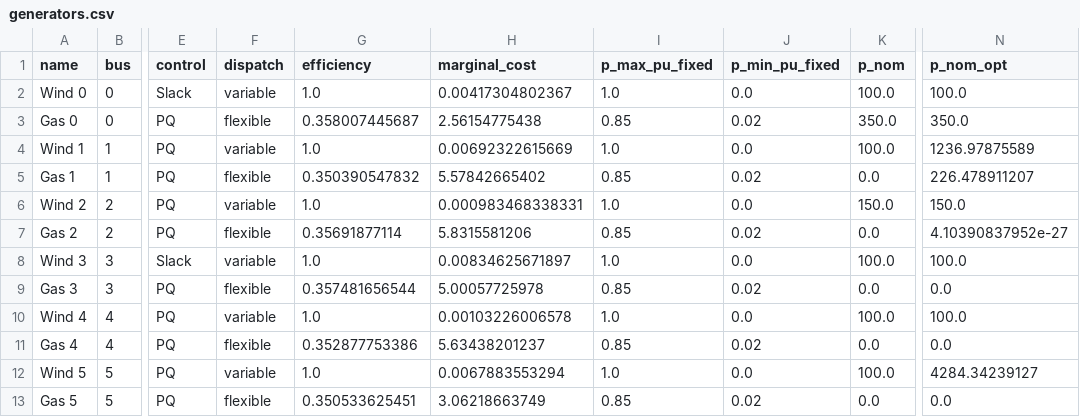
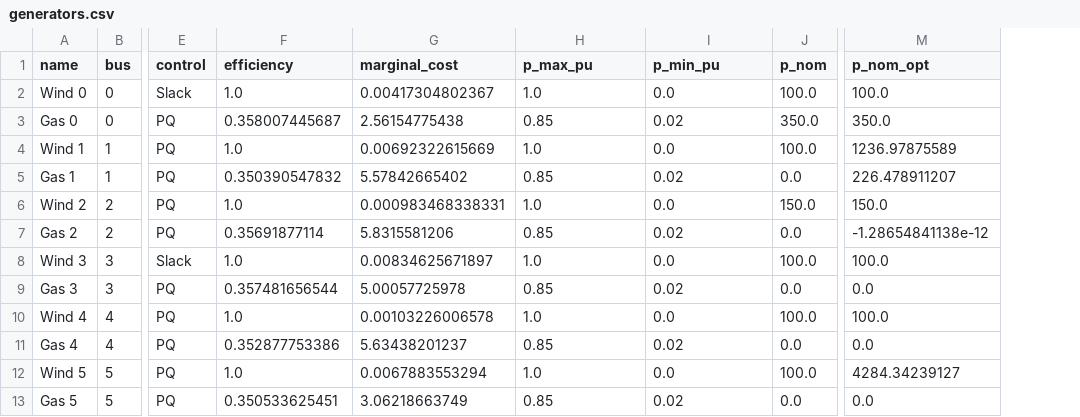
Before and after one commit to PyPSA/PyPSA, a CSV file: examples/opf-storage-hvdc/opf-storage-data/results/generators.csv, drawn as a sheet; only a part is shown, gaps mark what is left out; removed rows and columns are numbered as before the commit, all else as after; the diff names each change by its address in the sheet, - before the commit and + after, or states it on an @@ line.

Commit message:
all: remove booleans for time-varying inputs
These are now assumed to be time-varying if the component has an entry
in the time-varying list network.components_t.

```diff
--- a/examples/opf-storage-hvdc/opf-storage-data/results/generators.csv
+++ b/examples/opf-storage-hvdc/opf-storage-data/results/generators.csv
-column F (dispatch), rows 2-13: variable | flexible | variable | flexible | variable | flexible | variable | flexible | variable | flexible | variable | flexible
-H1: p_max_pu_fixed
+H1: p_max_pu
-I1: p_min_pu_fixed
+I1: p_min_pu
-M7 (p_nom_opt): 4.10390837952e-27
+M7 (p_nom_opt): -1.28654841138e-12
```
Also changed, not shown: examples/ac-dc-meshed/ac-dc-data/generators.csv, examples/ac-dc-meshed/ac-dc-data/results-lpf/generators.csv, 22 other files.
